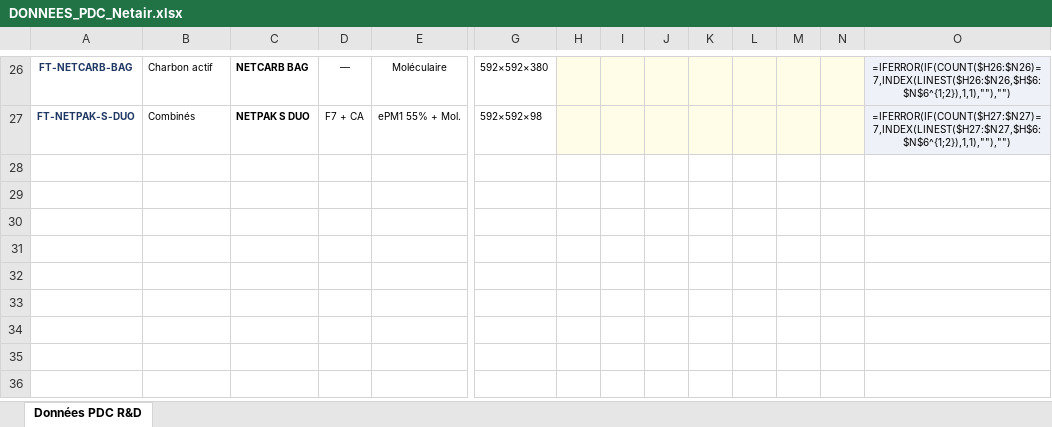
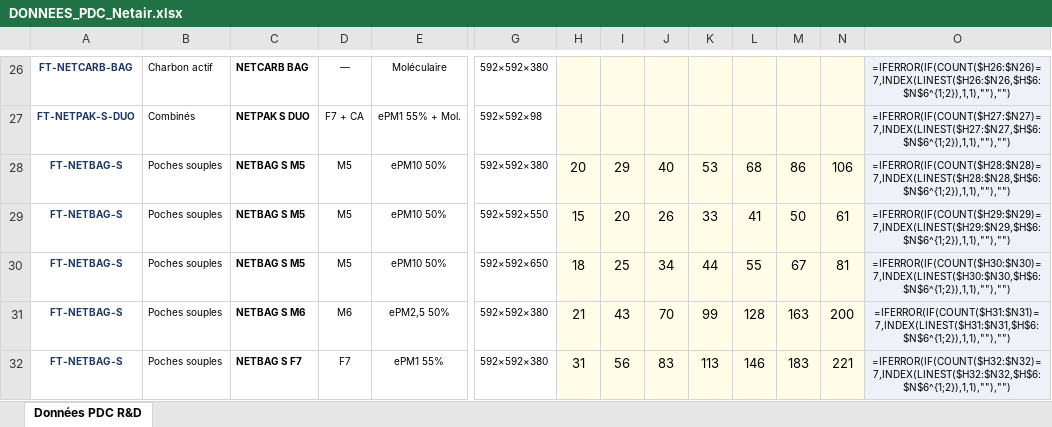
Before and after one commit to PaDuclos/netair-site, an Excel workbook: fiches-techniques/DONNEES_PDC_Netair.xlsx, sheet Données PDC R&D, drawn as a sheet; only a part is shown, gaps mark what is left out; values as stored, in another font and other column widths than the file's, no borders; formulas without a stored value are shown as written; rows hold the shown columns only; the diff covers the shown part only; the diff names each change by its address in the sheet, - before the commit and + after, or states it on an @@ line.

```diff
--- a/fiches-techniques/DONNEES_PDC_Netair.xlsx (sheet Données PDC R&D)
+++ b/fiches-techniques/DONNEES_PDC_Netair.xlsx (sheet Données PDC R&D)
+row 28: FT-NETBAG-S | Poches souples | NETBAG S M5 | M5 | ePM10 50% | 592×592×380 | 20 | 29 | 40 | 53 | 68 | 86 | 106 | =IFERROR(IF(COUNT($H28:$N28)=7,INDEX(LINEST($H28:$N28,$H$6:$N$6^{1;2}),1,1),""),"")
+row 29: FT-NETBAG-S | Poches souples | NETBAG S M5 | M5 | ePM10 50% | 592×592×550 | 15 | 20 | 26 | 33 | 41 | 50 | 61 | =IFERROR(IF(COUNT($H29:$N29)=7,INDEX(LINEST($H29:$N29,$H$6:$N$6^{1;2}),1,1),""),"")
+row 30: FT-NETBAG-S | Poches souples | NETBAG S M5 | M5 | ePM10 50% | 592×592×650 | 18 | 25 | 34 | 44 | 55 | 67 | 81 | =IFERROR(IF(COUNT($H30:$N30)=7,INDEX(LINEST($H30:$N30,$H$6:$N$6^{1;2}),1,1),""),"")
+row 31: FT-NETBAG-S | Poches souples | NETBAG S M6 | M6 | ePM2,5 50% | 592×592×380 | 21 | 43 | 70 | 99 | 128 | 163 | 200 | =IFERROR(IF(COUNT($H31:$N31)=7,INDEX(LINEST($H31:$N31,$H$6:$N$6^{1;2}),1,1),""),"")
+row 32: FT-NETBAG-S | Poches souples | NETBAG S F7 | F7 | ePM1 55% | 592×592×380 | 31 | 56 | 83 | 113 | 146 | 183 | 221 | =IFERROR(IF(COUNT($H32:$N32)=7,INDEX(LINEST($H32:$N32,$H$6:$N$6^{1;2}),1,1),""),"")
```
Also changed, not shown: 5 added rows and 1 edited cell elsewhere in this sheet, fiches-techniques/Bibliotheque_Fiches_Techniques_Netair.xlsx, 7 other files.
